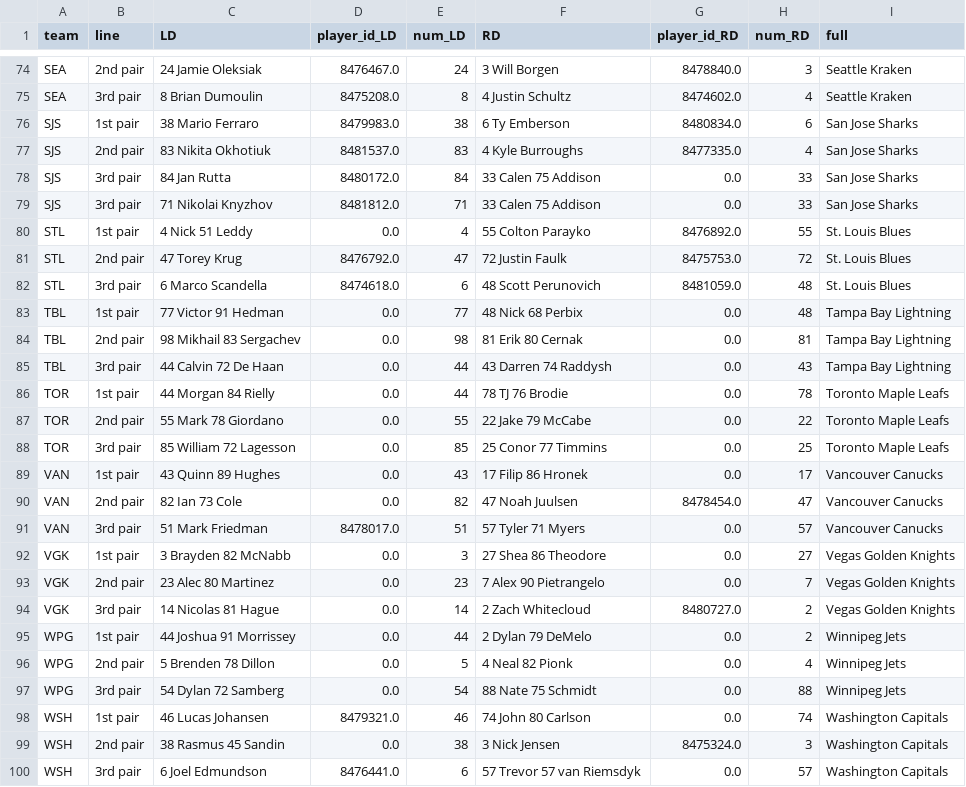
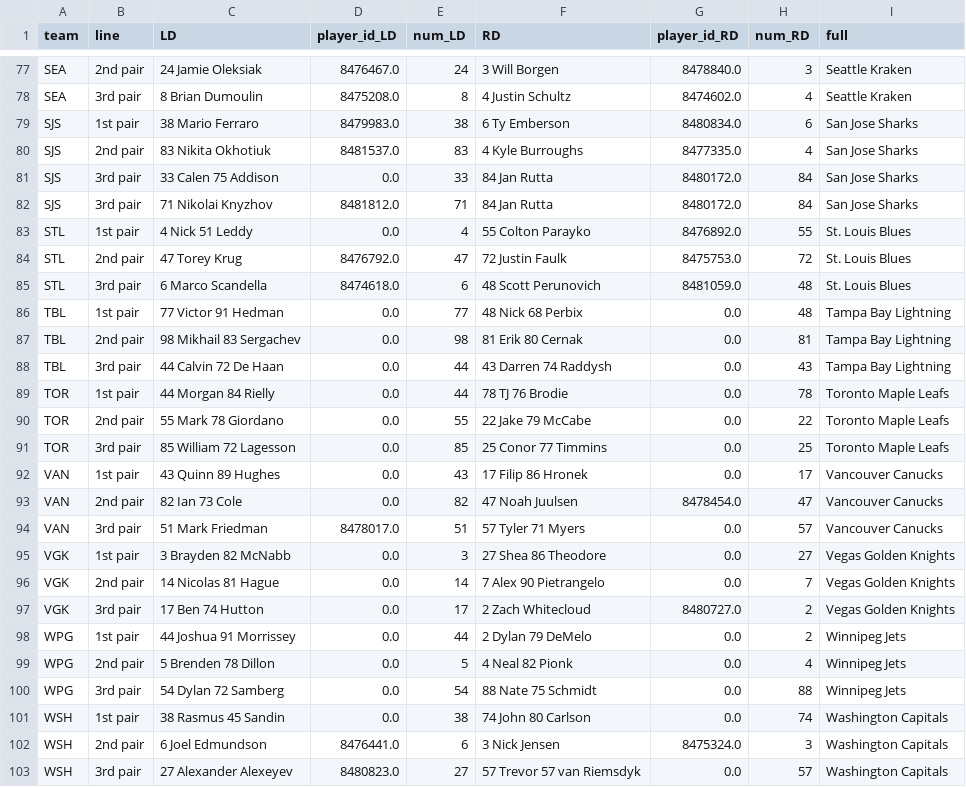
Before and after one commit to cassario/matchupData, a CSV file: dmen.csv, drawn as a sheet; only a part is shown, gaps mark what is left out; the diff covers the shown part only.

```diff
--- a/dmen.csv
+++ b/dmen.csv
@@ -77,4 +80,4 @@ SJS,1st pair,38 Mario Ferraro,8479983.0,38,6 Ty Emberson,8480834.0,6,San Jose Sh
 SJS,2nd pair,83 Nikita Okhotiuk,8481537.0,83,4 Kyle Burroughs,8477335.0,4,San Jose Sharks
-SJS,3rd pair,84 Jan Rutta,8480172.0,84,33 Calen 75 Addison,0.0,33,San Jose Sharks
-SJS,3rd pair,71 Nikolai Knyzhov,8481812.0,71,33 Calen 75 Addison,0.0,33,San Jose Sharks
+SJS,3rd pair,33 Calen 75 Addison,0.0,33,84 Jan Rutta,8480172.0,84,San Jose Sharks
+SJS,3rd pair,71 Nikolai Knyzhov,8481812.0,71,84 Jan Rutta,8480172.0,84,San Jose Sharks
 STL,1st pair,4 Nick 51 Leddy,0.0,4,55 Colton Parayko,8476892.0,55,St. Louis Blues
@@ -92,4 +95,4 @@ VAN,3rd pair,51 Mark Friedman,8478017.0,51,57 Tyler 71 Myers,0.0,57,Vancouver Ca
 VGK,1st pair,3 Brayden 82 McNabb,0.0,3,27 Shea 86 Theodore,0.0,27,Vegas Golden Knights
-VGK,2nd pair,23 Alec 80 Martinez,0.0,23,7 Alex 90 Pietrangelo,0.0,7,Vegas Golden Knights
-VGK,3rd pair,14 Nicolas 81 Hague,0.0,14,2 Zach Whitecloud,8480727.0,2,Vegas Golden Knights
+VGK,2nd pair,14 Nicolas 81 Hague,0.0,14,7 Alex 90 Pietrangelo,0.0,7,Vegas Golden Knights
+VGK,3rd pair,17 Ben 74 Hutton,0.0,17,2 Zach Whitecloud,8480727.0,2,Vegas Golden Knights
 WPG,1st pair,44 Joshua 91 Morrissey,0.0,44,2 Dylan 79 DeMelo,0.0,2,Winnipeg Jets
@@ -97,4 +100,4 @@ WPG,2nd pair,5 Brenden 78 Dillon,0.0,5,4 Neal 82 Pionk,0.0,4,Winnipeg Jets
 WPG,3rd pair,54 Dylan 72 Samberg,0.0,54,88 Nate 75 Schmidt,0.0,88,Winnipeg Jets
-WSH,1st pair,46 Lucas Johansen,8479321.0,46,74 John 80 Carlson,0.0,74,Washington Capitals
-WSH,2nd pair,38 Rasmus 45 Sandin,0.0,38,3 Nick Jensen,8475324.0,3,Washington Capitals
-WSH,3rd pair,6 Joel Edmundson,8476441.0,6,57 Trevor 57 van Riemsdyk,0.0,57,Washington Capitals
+WSH,1st pair,38 Rasmus 45 Sandin,0.0,38,74 John 80 Carlson,0.0,74,Washington Capitals
+WSH,2nd pair,6 Joel Edmundson,8476441.0,6,3 Nick Jensen,8475324.0,3,Washington Capitals
+WSH,3rd pair,27 Alexander Alexeyev,8480823.0,27,57 Trevor 57 van Riemsdyk,0.0,57,Washington Capitals
```
Also changed, not shown: 5 added rows, 2 removed rows and 23 edited cells elsewhere in this file, current_lineups.csv, fwds.csv, 2 other files.
